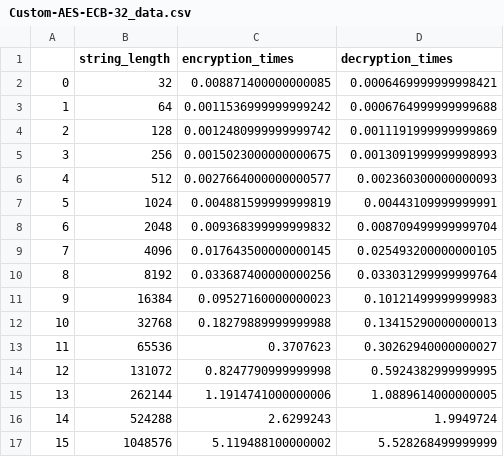
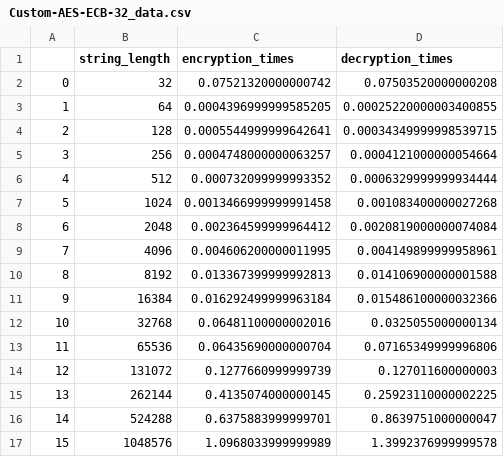
Before and after one commit to Ves5/WdC-projekt, a CSV file: csv/Custom-AES-ECB-32_data.csv, drawn as a sheet; only a part is shown; the diff covers the shown part only.

```diff
--- a/csv/Custom-AES-ECB-32_data.csv
+++ b/csv/Custom-AES-ECB-32_data.csv
@@ -1,17 +1,17 @@
 ,string_length,encryption_times,decryption_times
-0,32,0.008871400000000085,0.0006469999999998421
-1,64,0.0011536999999999242,0.0006764999999999688
-2,128,0.0012480999999999742,0.0011191999999999869
-3,256,0.0015023000000000675,0.0013091999999998993
-4,512,0.0027664000000000577,0.002360300000000093
-5,1024,0.004881599999999819,0.00443109999999991
-6,2048,0.009368399999999832,0.008709499999999704
-7,4096,0.017643500000000145,0.025493200000000105
-8,8192,0.033687400000000256,0.033031299999999764
-9,16384,0.09527160000000023,0.10121499999999983
-10,32768,0.18279889999999988,0.13415290000000013
-11,65536,0.3707623,0.30262940000000027
-12,131072,0.8247790999999998,0.5924382999999995
-13,262144,1.1914741000000006,1.0889614000000005
-14,524288,2.6299243,1.9949724
-15,1048576,5.119488100000002,5.528268499999999
+0,32,0.07521320000000742,0.07503520000000208
+1,64,0.0004396999999585205,0.00025220000003400855
+2,128,0.0005544999999642641,0.00034349999998539715
+3,256,0.0004748000000063257,0.0004121000000054664
+4,512,0.000732099999993352,0.0006329999999934444
+5,1024,0.0013466999999991458,0.001083400000027268
+6,2048,0.002364599999964412,0.0020819000000074084
+7,4096,0.004606200000011995,0.004149899999958961
+8,8192,0.013367399999992813,0.014106900000001588
+9,16384,0.016292499999963184,0.015486100000032366
+10,32768,0.06481100000002016,0.0325055000000134
+11,65536,0.06435690000000704,0.07165349999996806
+12,131072,0.1277660999999739,0.127011600000003
+13,262144,0.4135074000000145,0.25923110000002225
+14,524288,0.6375883999999701,0.8639751000000047
+15,1048576,1.0968033999999989,1.3992376999999578
```
Also changed, not shown: 8 edited cells elsewhere in this file, csv/Custom-AES-CBC-32_data.csv, csv/Custom-AES-CFB-32_data.csv, 36 other files.
